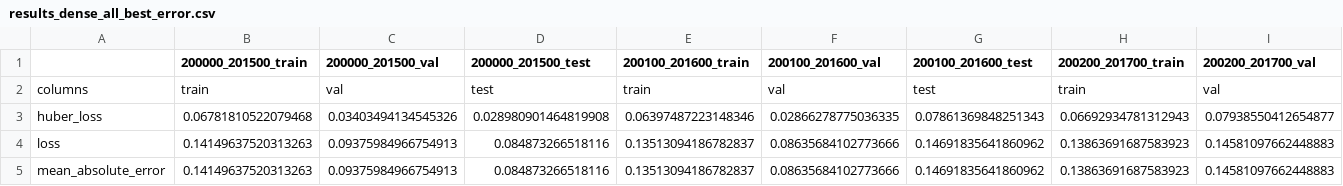
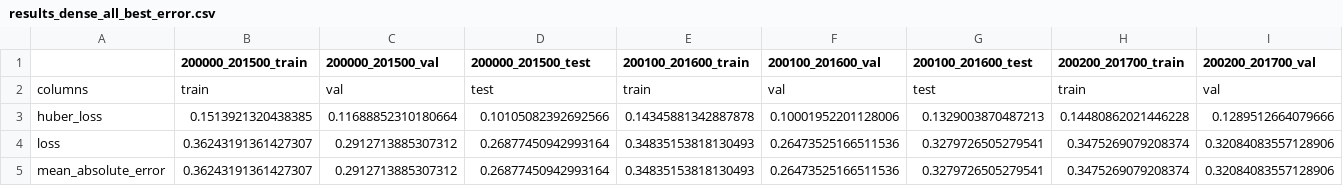
Before and after one commit to vanalmsick/MasterThesis, a CSV file: output/results_dense_all_best_error.csv, drawn as a sheet; only a part is shown; the diff covers the shown part only; the diff names each change by its address in the sheet, - before the commit and + after, or states it on an @@ line.

Commit message:
Final All Features Best Multi-Dense NN model results.

```diff
--- a/output/results_dense_all_best_error.csv
+++ b/output/results_dense_all_best_error.csv
-B3 (200000_201500_train): 0.06781810522079468
+B3 (200000_201500_train): 0.1513921320438385
-C3 (200000_201500_val): 0.03403494134545326
+C3 (200000_201500_val): 0.11688852310180664
-D3 (200000_201500_test): 0.028980901464819908
+D3 (200000_201500_test): 0.10105082392692566
-E3 (200100_201600_train): 0.06397487223148346
+E3 (200100_201600_train): 0.14345881342887878
-F3 (200100_201600_val): 0.02866278775036335
+F3 (200100_201600_val): 0.10001952201128006
-G3 (200100_201600_test): 0.07861369848251343
+G3 (200100_201600_test): 0.1329003870487213
-H3 (200200_201700_train): 0.06692934781312943
+H3 (200200_201700_train): 0.14480862021446228
-I3 (200200_201700_val): 0.07938550412654877
+I3 (200200_201700_val): 0.1289512664079666
-B4:B5 (200000_201500_train): 0.14149637520313263
+B4:B5 (200000_201500_train): 0.36243191361427307
-C4:C5 (200000_201500_val): 0.09375984966754913
+C4:C5 (200000_201500_val): 0.2912713885307312
-D4:D5 (200000_201500_test): 0.084873266518116
+D4:D5 (200000_201500_test): 0.26877450942993164
-E4:E5 (200100_201600_train): 0.13513094186782837
+E4:E5 (200100_201600_train): 0.34835153818130493
-F4:F5 (200100_201600_val): 0.08635684102773666
+F4:F5 (200100_201600_val): 0.26473525166511536
-G4:G5 (200100_201600_test): 0.14691835641860962
+G4:G5 (200100_201600_test): 0.3279726505279541
-H4:H5 (200200_201700_train): 0.13863691687583923
+H4:H5 (200200_201700_train): 0.3475269079208374
-I4:I5 (200200_201700_val): 0.14581097662448883
+I4:I5 (200200_201700_val): 0.32084083557128906
```
Also changed, not shown: 1 added row and 102 edited cells elsewhere in this file, output/results_dense_all_best_model.csv, 3 other files.
